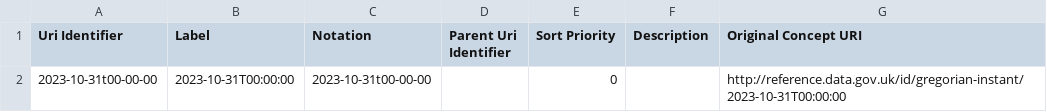
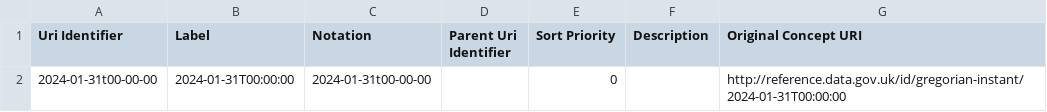
Before and after one commit to GSS-Cogs/family-ESS, a CSV file: out/schools-and-nursery-schools-rated-good-or-outstanding/schools-and-nursery-schools-rated-good-or-outstanding/time-instant.csv, drawn as a sheet.

```diff
--- a/out/schools-and-nursery-schools-rated-good-or-outstanding/schools-and-nursery-schools-rated-good-or-outstanding/time-instant.csv
+++ b/out/schools-and-nursery-schools-rated-good-or-outstanding/schools-and-nursery-schools-rated-good-or-outstanding/time-instant.csv
@@ -1,2 +1,2 @@
 Uri Identifier,Label,Notation,Parent Uri Identifier,Sort Priority,Description,Original Concept URI
-2023-10-31t00-00-00,2023-10-31T00:00:00,2023-10-31t00-00-00,,0,,http://reference.data.gov.uk/id/gregorian-instant/2023-10-31T00:00:00
+2024-01-31t00-00-00,2024-01-31T00:00:00,2024-01-31t00-00-00,,0,,http://reference.data.gov.uk/id/gregorian-instant/2024-01-31T00:00:00
```
Also changed, not shown: out/schools-and-nursery-schools-rated-good-or-outstanding/schools-and-nursery-schools-rated-good-or-outstanding/schools-and-nursery-schools-rated-good-or-outstanding.csv, 11 other files.
